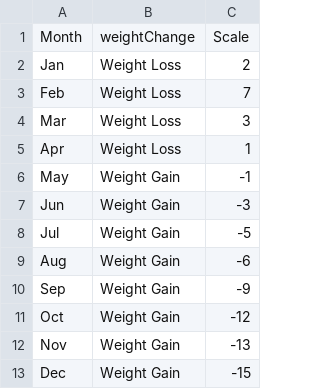
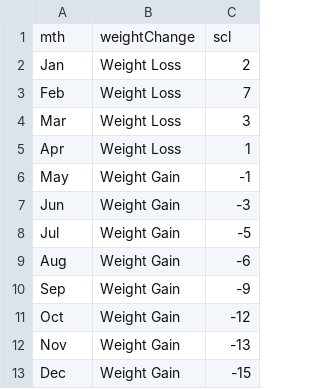
Before and after one commit to IronoaNik/web, a CSV file: weightLost.csv, drawn as a sheet.

Commit message:
Update weightLost.csv

```diff
--- a/weightLost.csv
+++ b/weightLost.csv
@@ -1,2 +1,2 @@
-Month,weightChange,Scale
+mth,weightChange,scl
 Jan,Weight Loss,2
```
